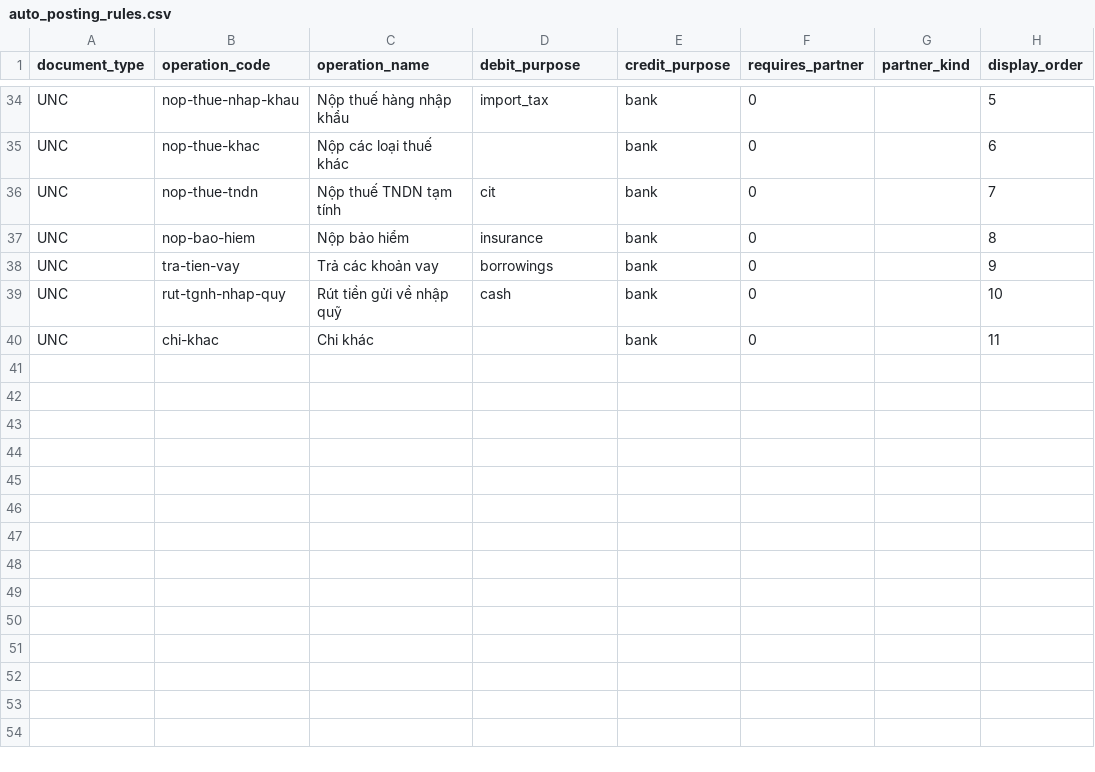
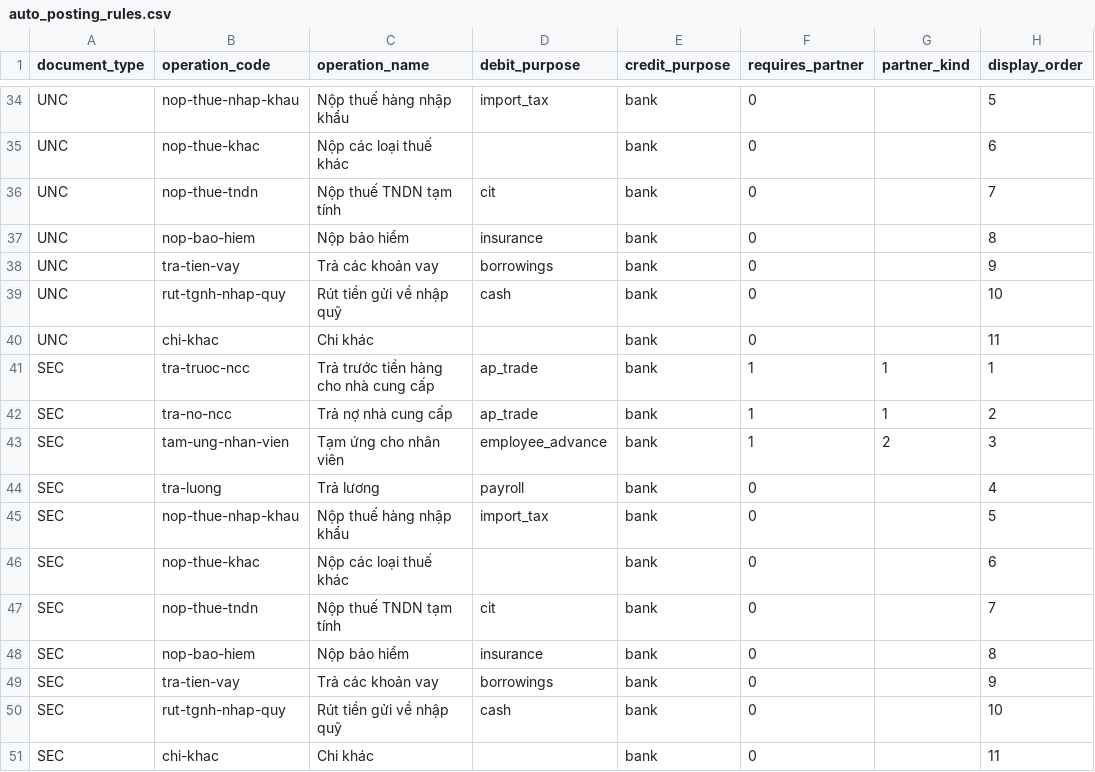
Before and after one commit to vieterp/ket.konek.vn, a CSV file: server/src/ket/kernel/config/packages/data/tt99/auto_posting_rules.csv, drawn as a sheet; only a part is shown, gaps mark what is left out.

Commit message:
feat(cashflow): thủ quỹ + chứng từ tiền gửi server — lát 6C
- kernel protocols: cặp TreasurerCashBook/TreasurerVoucherSource (SRS 17,
  cash_book giữ trạng thái trên thân phiếu, warehousing giữ bảng sổ quỹ)
- ket.posting.settlements: tách cơ chế đối trừ + chênh lệch tỷ giá thu/trả
  (FR-SYS-066) dùng chung cho quỹ và ngân hàng; cash_book thành lớp vỏ mỏng
- module bank: BC/UNC/SEC/CTNB — service/mapper/schemas/settlements, tiền tệ
  chứng từ khớp tài khoản ngân hàng (FR-BNK-002/006/007), chuyển nội bộ cùng
  tiền tệ, bộ đếm tham chiếu company_bank_accounts (nợ 6A)
- thủ quỹ: hàng đợi + ghi sổ hàng loạt một transaction (FR-WHK-001..003,
  BR-WHK-05), quyền treasurer.cash_book.{view,post} (FR-WHK-020), tùy chọn
  treasurer.enabled mặc định tắt — tắt thì phiếu vào thẳng sổ quỹ (FR-WHK-021),
  bỏ ghi sổ kế toán gỡ dòng sổ quỹ theo (nợ 6B)
- integrity check treasurer_book_matches_ledger (BR-WHK-03) + mở rộng nguồn
  đếm usage_counter_accurate cho chứng từ tiền gửi
- gói cấu hình: nghiệp vụ SEC cả hai gói (nợ 6A), version tt99→3 tt133→4
- migration 0018 bank_settlements; router /api/v1/bank/* + /api/v1/treasurer/*

```diff
--- a/server/src/ket/kernel/config/packages/data/tt99/auto_posting_rules.csv
+++ b/server/src/ket/kernel/config/packages/data/tt99/auto_posting_rules.csv
@@ -40 +40,12 @@ UNC,rut-tgnh-nhap-quy,Rút tiền gửi về nhập quỹ,cash,bank,0,,10
 UNC,chi-khac,Chi khác,,bank,0,,11
+SEC,tra-truoc-ncc,Trả trước tiền hàng cho nhà cung cấp,ap_trade,bank,1,1,1
+SEC,tra-no-ncc,Trả nợ nhà cung cấp,ap_trade,bank,1,1,2
+SEC,tam-ung-nhan-vien,Tạm ứng cho nhân viên,employee_advance,bank,1,2,3
+SEC,tra-luong,Trả lương,payroll,bank,0,,4
+SEC,nop-thue-nhap-khau,Nộp thuế hàng nhập khẩu,import_tax,bank,0,,5
+SEC,nop-thue-khac,Nộp các loại thuế khác,,bank,0,,6
+SEC,nop-thue-tndn,Nộp thuế TNDN tạm tính,cit,bank,0,,7
+SEC,nop-bao-hiem,Nộp bảo hiểm,insurance,bank,0,,8
+SEC,tra-tien-vay,Trả các khoản vay,borrowings,bank,0,,9
+SEC,rut-tgnh-nhap-quy,Rút tiền gửi về nhập quỹ,cash,bank,0,,10
+SEC,chi-khac,Chi khác,,bank,0,,11
```
Also changed, not shown: server/src/ket/kernel/config/packages/data/tt133/auto_posting_rules.csv, 34 other files.
